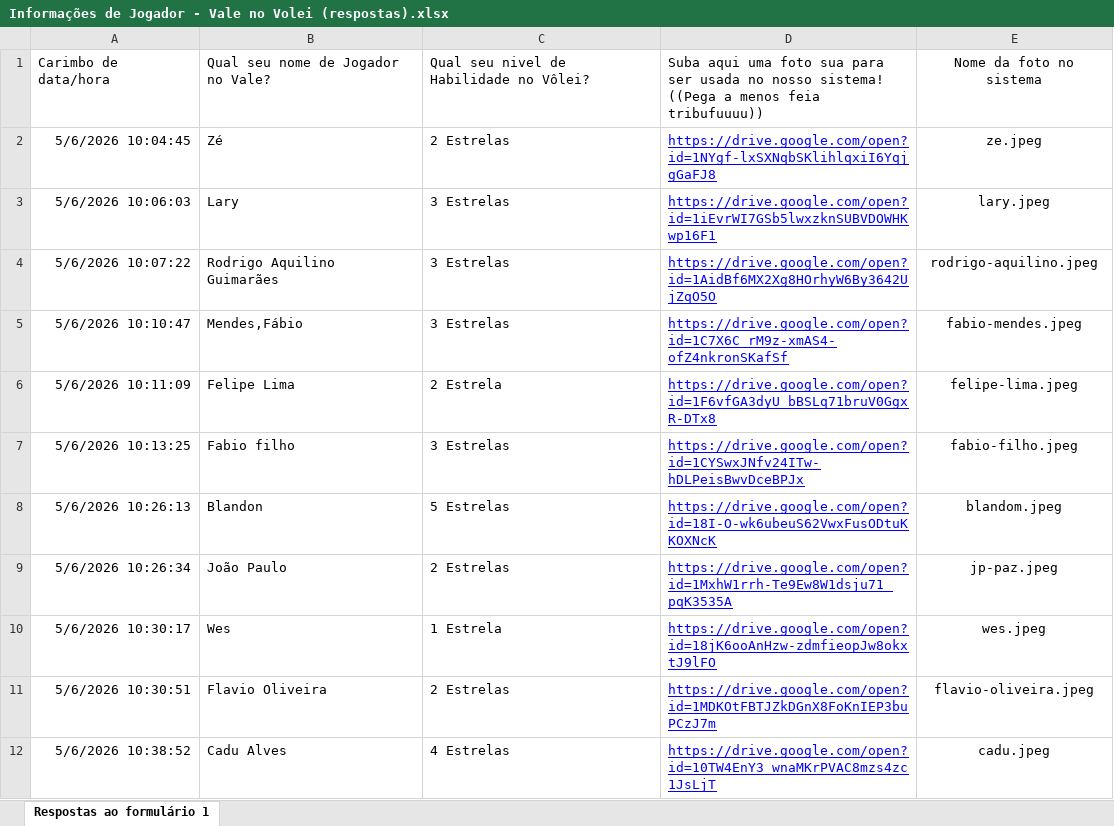
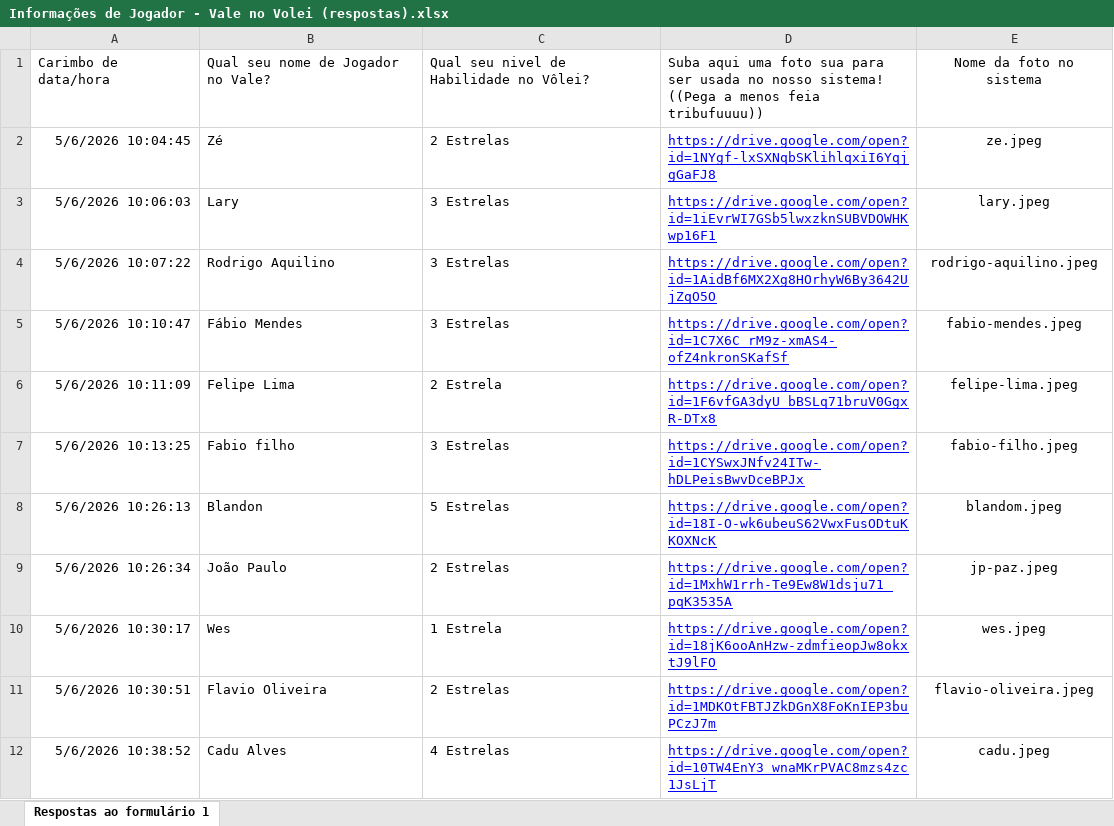
Before and after one commit to Dev-Carlos-Alves/joga-logo-gay, an Excel workbook: static/images/jogadores/Informações de Jogador - Vale no Volei (respostas).xlsx, sheet Respostas ao formulário 1, drawn as a sheet; values as stored, in another font and other column widths than the file's, no borders; charts and pictures and table styles not drawn; the diff names each change by its address in the sheet, - before the commit and + after, or states it on an @@ line.

Commit message:
chore: update fixed players from spreadsheet

```diff
--- a/static/images/jogadores/Informações de Jogador - Vale no Volei (respostas).xlsx (sheet Respostas ao formulário 1)
+++ b/static/images/jogadores/Informações de Jogador - Vale no Volei (respostas).xlsx (sheet Respostas ao formulário 1)
-B4: Rodrigo Aquilino Guimarães
+B4: Rodrigo Aquilino
-B5: Mendes,Fábio
+B5: Fábio Mendes
```
Also changed, not shown: charts or pictures, 1 other file.
